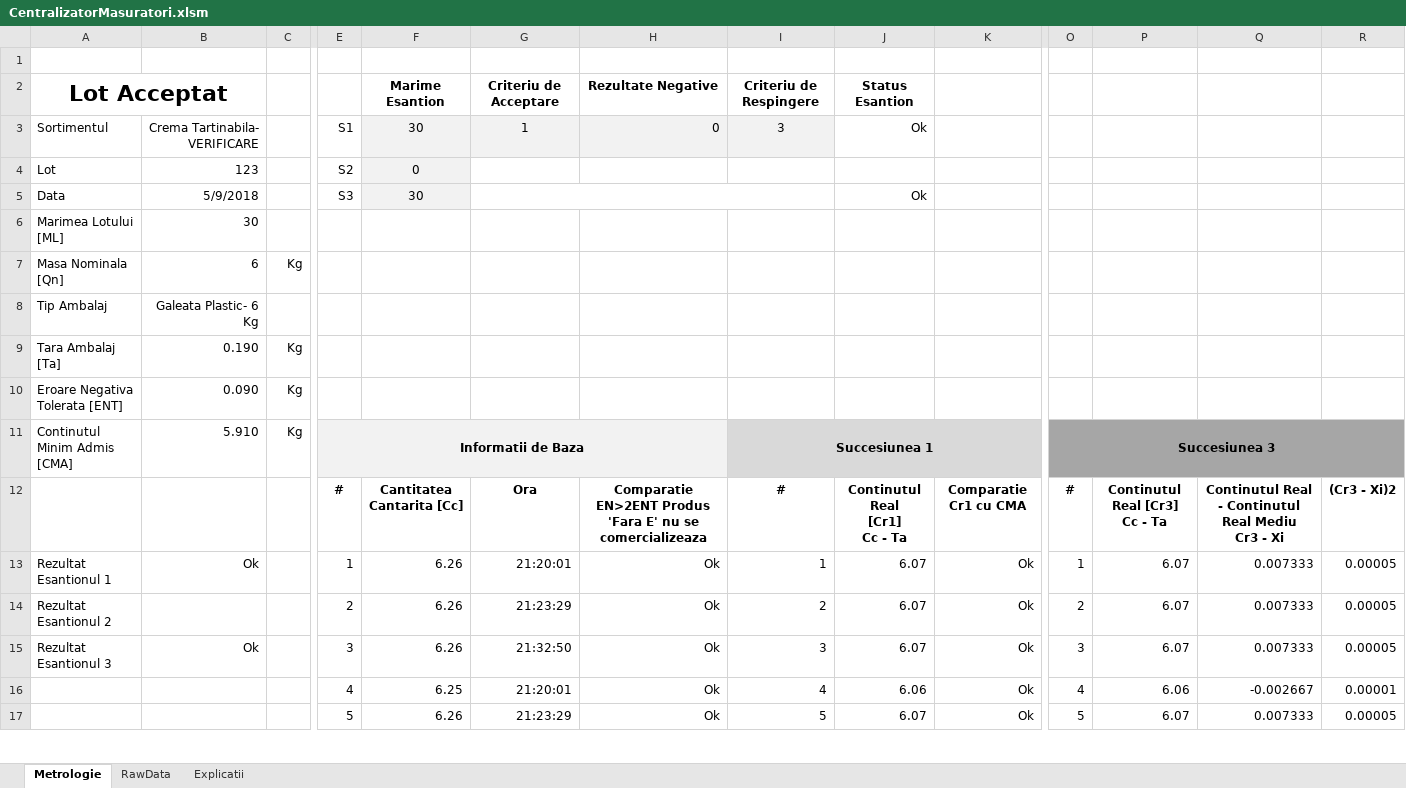
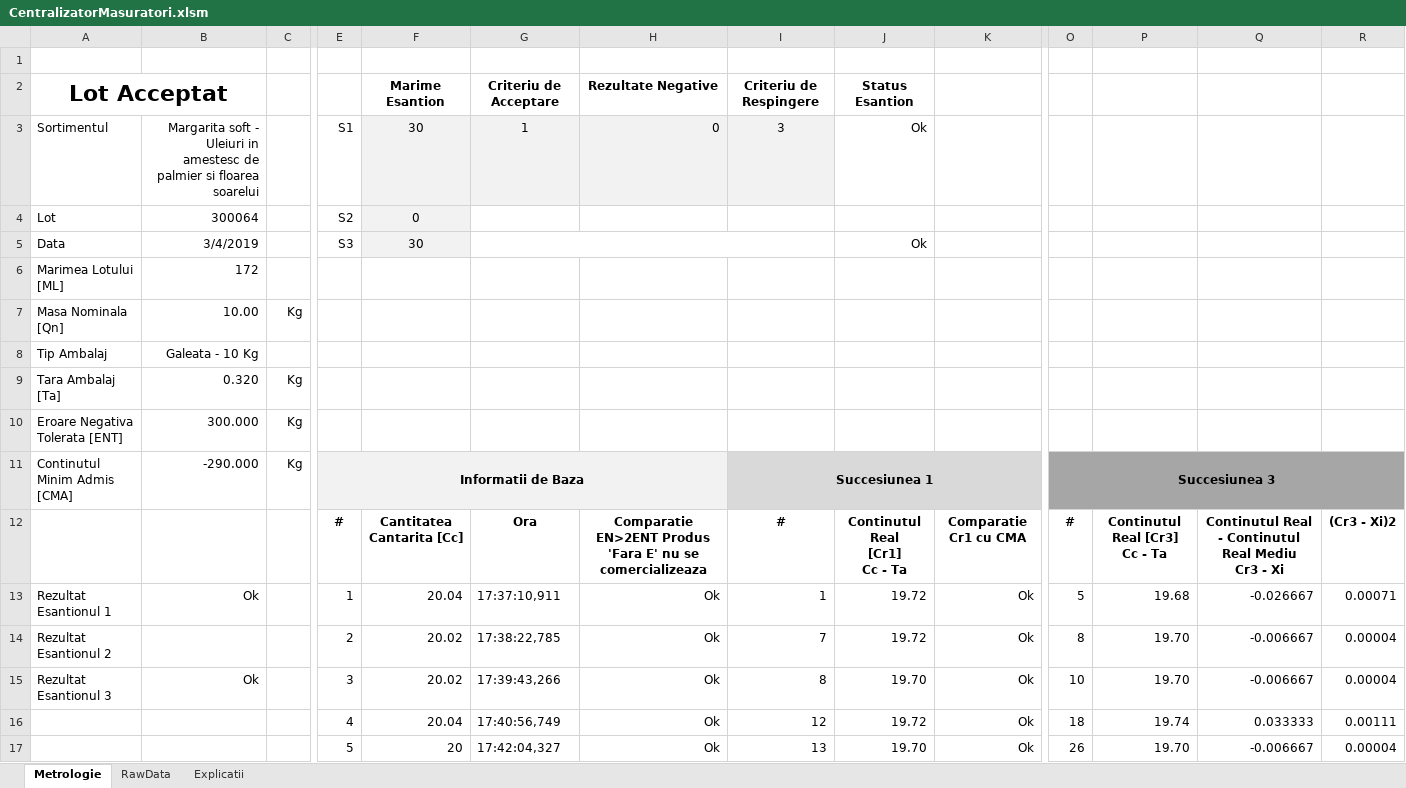
Before and after one commit to krs0/ScalesAutomation, an Excel workbook: Distribution/CentralizatorMasuratori.xlsm, sheet Metrologie, drawn as a sheet; only a part is shown, gaps mark what is left out; values as stored, in another font and other column widths than the file's, no borders; charts and pictures and conditional formats not drawn; removed rows and columns are numbered as before the commit, all else as after; rows hold the shown columns only; the diff covers the shown part only; the diff names each change by its address in the sheet, - before the commit and + after, or states it on an @@ line.

```diff
--- a/Distribution/CentralizatorMasuratori.xlsm (sheet Metrologie)
+++ b/Distribution/CentralizatorMasuratori.xlsm (sheet Metrologie)
-B3: Crema Tartinabila- VERIFICARE
+B3: Margarita soft - Uleiuri in amestesc de palmier si floarea soarelui
-B4: 123
+B4: 300064
-B5: 5/9/2018
+B5: 3/4/2019
-B6: 30
+B6: 172
-B7: 6
+B7: 10.00
-B8: Galeata Plastic- 6 Kg
+B8: Galeata - 10 Kg
-B9: 0.190
+B9: 0.320
-B10: 0.090
+B10: 300.000
-B11: 5.910
+B11: -290.000
-F13: 6.26
+F13: 20.04
-G13: 21:20:01
+G13: 17:37:10,911
-J13:J14: 6.07
+J13:J14: 19.72
-O13: 1
+O13: 5
-P13: 6.07
+P13: 19.68
-Q13: 0.007333
+Q13: -0.026667
-R13: 0.00005
+R13: 0.00071
-F14:F15: 6.26
+F14:F15: 20.02
-G14: 21:23:29
+G14: 17:38:22,785
-I14: 2
+I14: 7
-O14: 2
+O14: 8
-P14:P15: 6.07
+P14:P15: 19.70
-Q14:Q15: 0.007333
+Q14:Q15: -0.006667
-R14:R15: 0.00005
+R14:R15: 0.00004
-G15: 21:32:50
+G15: 17:39:43,266
-I15: 3
+I15: 8
-J15: 6.07
+J15: 19.70
-O15: 3
+O15: 10
-row 16:  |  |  | 4 | 6.25 | 21:20:01 | Ok | 4 | 6.06 | Ok | 4 | 6.06 | -0.002667 | 0.00001
-row 17:  |  |  | 5 | 6.26 | 21:23:29 | Ok | 5 | 6.07 | Ok | 5 | 6.07 | 0.007333 | 0.00005
+row 16:  |  |  | 4 | 20.04 | 17:40:56,749 | Ok | 12 | 19.72 | Ok | 18 | 19.74 | 0.033333 | 0.00111
+row 17:  |  |  | 5 | 20 | 17:42:04,327 | Ok | 13 | 19.70 | Ok | 26 | 19.70 | -0.006667 | 0.00004
```
Also changed, not shown: 162 added rows, 20 removed rows and 44 edited cells elsewhere in this sheet, sheet RawData, charts or pictures, 4 other files.
